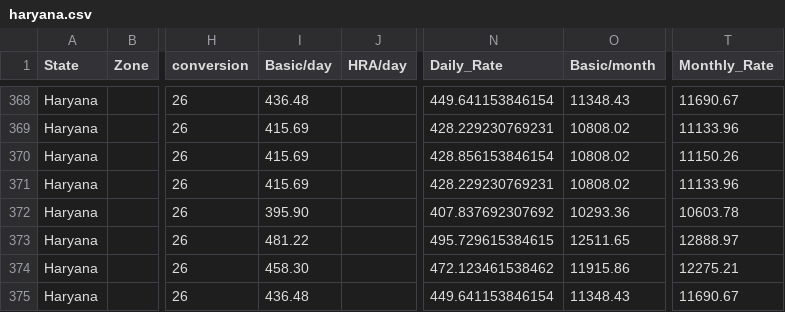
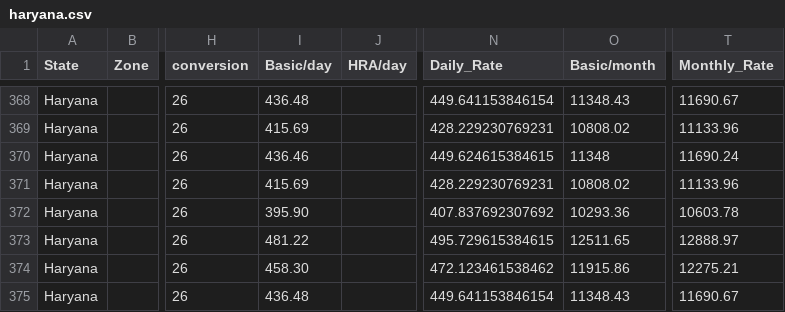
Before and after one commit to saralweb/minimum-wages, a CSV file: csv/haryana.csv, drawn as a sheet; only a part is shown, gaps mark what is left out; the diff names each change by its address in the sheet, - before the commit and + after, or states it on an @@ line.

```diff
--- a/csv/haryana.csv
+++ b/csv/haryana.csv
-I370 (Basic/day): 415.69
+I370 (Basic/day): 436.46
-N370 (Daily_Rate): 428.856153846154
+N370 (Daily_Rate): 449.624615384615
-O370 (Basic/month): 10808.02
+O370 (Basic/month): 11348
-T370 (Monthly_Rate): 11150.26
+T370 (Monthly_Rate): 11690.24
```
Also changed, not shown: csv/assam.csv, csv/uttarpradesh.csv, 21 other files.
